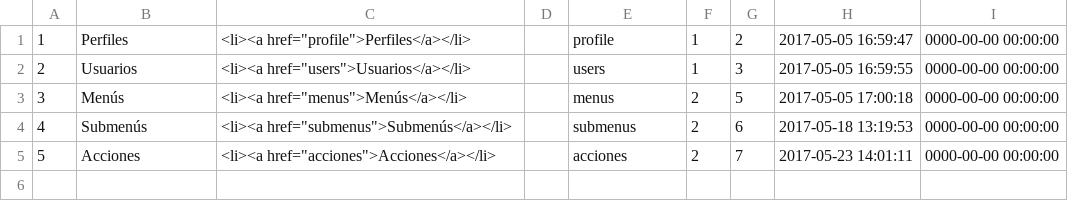
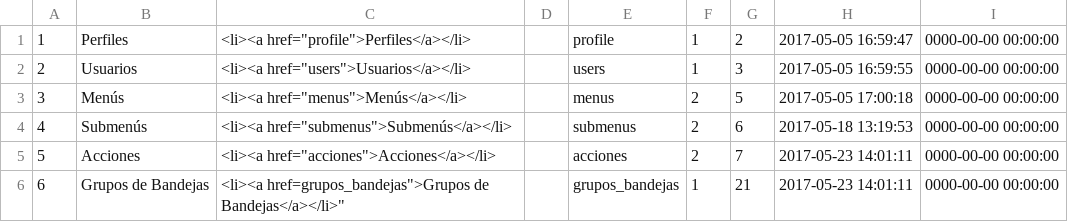
Before and after one commit to jsolorzano/twitter_imago, a CSV file: application/migrations/submenus.csv, drawn as a sheet.

```diff
--- a/application/migrations/submenus.csv
+++ b/application/migrations/submenus.csv
@@ -5 +5,2 @@
 "5","Acciones"," <li><a href=""acciones"">Acciones</a></li>",,"acciones","2","7","2017-05-23 14:01:11","0000-00-00 00:00:00"
+"6","Grupos de Bandejas"," <li><a href="grupos_bandejas">Grupos de Bandejas</a></li>",,"grupos_bandejas","1","21","2017-05-23 14:01:11","0000-00-00 00:00:00"
```
Also changed, not shown: application/migrations/actions.csv.
